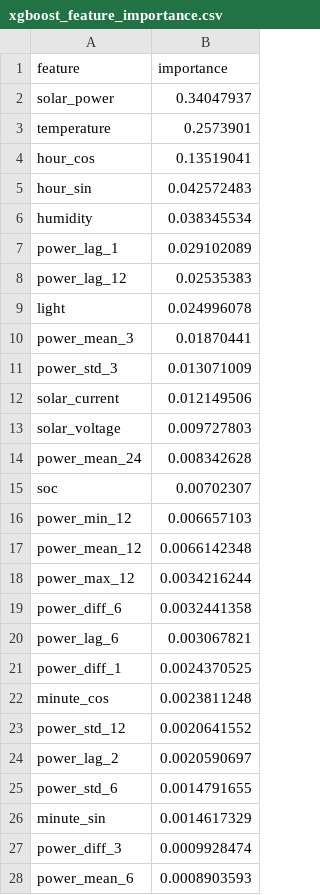
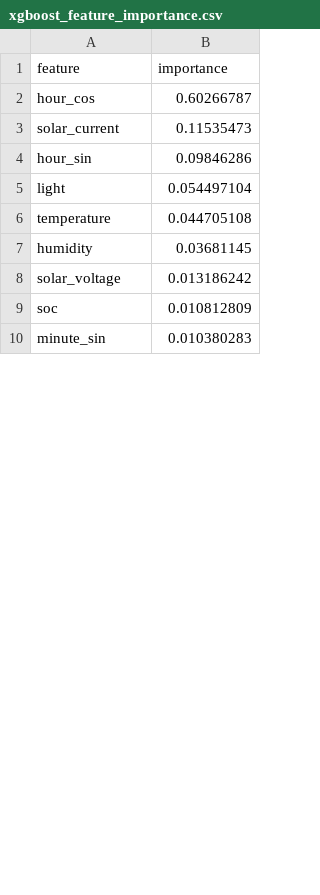
Before and after one commit to kimwjdhyun/KDT_RE_5th_Machine_Project, a CSV file: backend/results/xgboost_feature_importance.csv, drawn as a sheet; only a part is shown; the diff covers the shown part only.

```diff
--- a/backend/results/xgboost_feature_importance.csv
+++ b/backend/results/xgboost_feature_importance.csv
@@ -1,28 +1,10 @@
 feature,importance
-solar_power,0.34047937
-temperature,0.2573901
-hour_cos,0.13519041
-hour_sin,0.042572483
-humidity,0.038345534
-power_lag_1,0.029102089
-power_lag_12,0.02535383
-light,0.024996078
-power_mean_3,0.01870441
-power_std_3,0.013071009
-solar_current,0.012149506
-solar_voltage,0.009727803
-power_mean_24,0.008342628
-soc,0.00702307
-power_min_12,0.006657103
-power_mean_12,0.0066142348
-power_max_12,0.0034216244
-power_diff_6,0.0032441358
-power_lag_6,0.003067821
-power_diff_1,0.0024370525
-minute_cos,0.0023811248
-power_std_12,0.0020641552
-power_lag_2,0.0020590697
-power_std_6,0.0014791655
-minute_sin,0.0014617329
-power_diff_3,0.0009928474
-power_mean_6,0.0008903593
+hour_cos,0.60266787
+solar_current,0.11535473
+hour_sin,0.09846286
+light,0.054497104
+temperature,0.044705108
+humidity,0.03681145
+solar_voltage,0.013186242
+soc,0.010812809
+minute_sin,0.010380283
```
Also changed, not shown: 2 added rows and 1 removed row elsewhere in this file, backend/results/xgboost_experiment_summary.csv, backend/results/xgboost_metrics_summary.csv, 15 other files.
